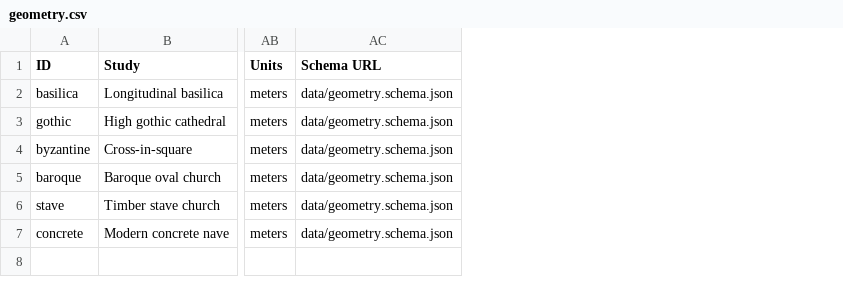
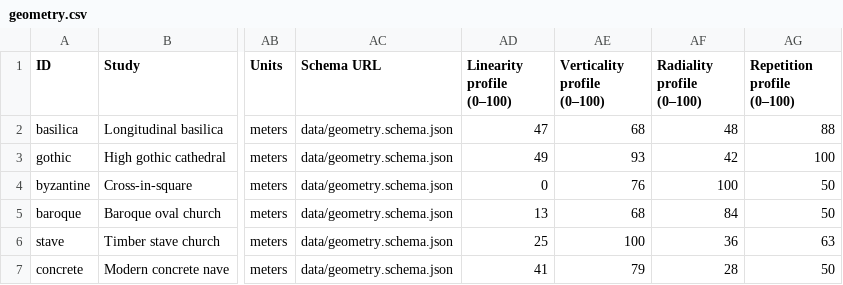
Before and after one commit to ZeroXSHDW/sacred-geometry-atlas, a CSV file: data/geometry.csv, drawn as a sheet; only a part is shown, gaps mark what is left out; the diff names each change by its address in the sheet, - before the commit and + after, or states it on an @@ line.

Commit message:
Append reading profiles to CSV exports

```diff
--- a/data/geometry.csv
+++ b/data/geometry.csv
+column AD (Linearity profile (0–100)), rows 2-7: 47 | 49 | 0 | 13 | 25 | 41
+column AE (Verticality profile (0–100)), rows 2-7: 68 | 93 | 76 | 68 | 100 | 79
+column AF (Radiality profile (0–100)), rows 2-7: 48 | 42 | 100 | 84 | 36 | 28
+column AG (Repetition profile (0–100)), rows 2-7: 88 | 100 | 50 | 50 | 63 | 50
```
Also changed, not shown: 5 other files.
